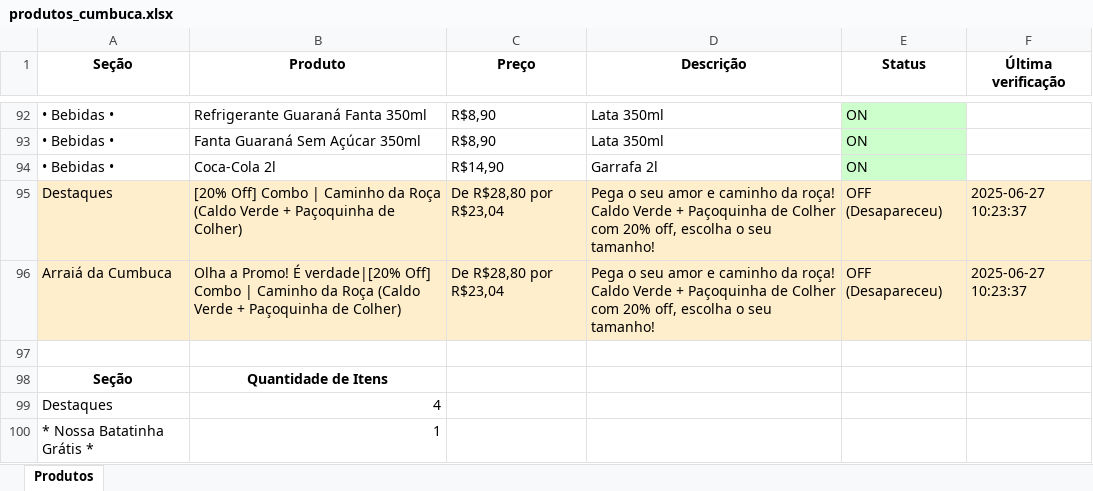
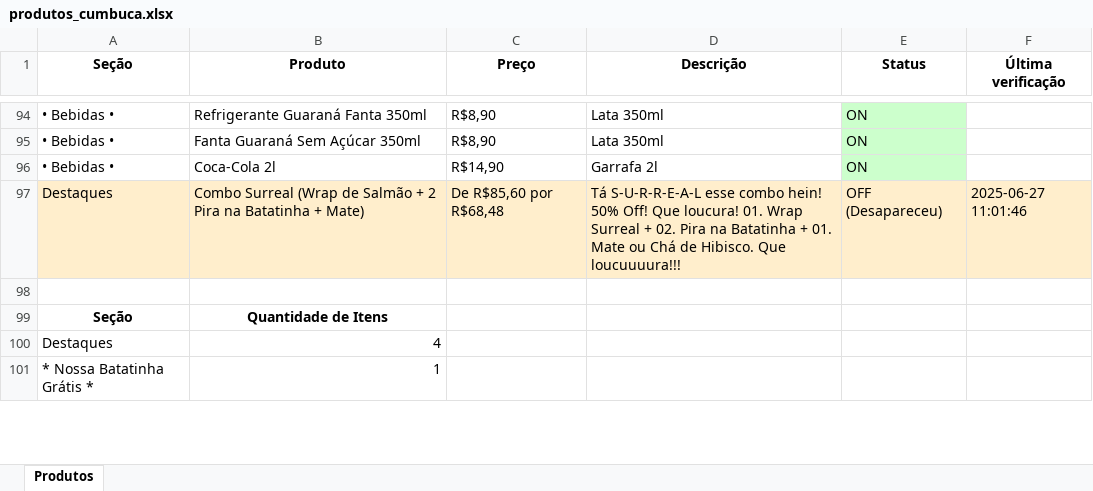
Before and after one commit to EduardoJKN/Cumbuca_IFood_T1, an Excel workbook: produtos_cumbuca.xlsx, sheet Produtos, drawn as a sheet; only a part is shown, gaps mark what is left out; values as stored, in another font and other column widths than the file's, no borders; removed rows and columns are numbered as before the commit, all else as after; the diff covers the shown part only; the diff names each change by its address in the sheet, - before the commit and + after, or states it on an @@ line.

```diff
--- a/produtos_cumbuca.xlsx (sheet Produtos)
+++ b/produtos_cumbuca.xlsx (sheet Produtos)
-B97 (Produto): [20% Off] Combo | Caminho da Roça (Caldo Verde + Paçoquinha de Colher)
+B97 (Produto): Combo Surreal (Wrap de Salmão + 2 Pira na Batatinha + Mate)
-C97 (Preço): De R$28,80 por R$23,04
+C97 (Preço): De R$85,60 por R$68,48
-D97 (Descrição): Pega o seu amor e caminho da roça! Caldo Verde + Paçoquinha de Colher com 20% off, escolha o seu tamanho!
+D97 (Descrição): Tá S-U-R-R-E-A-L esse combo hein! 50% Off! Que loucura! 01. Wrap Surreal + 02. Pira na Batatinha + 01. Mate ou Chá de Hibisco. Que loucuuuura!!!
-F97 (Última verificação): 2025-06-27 10:23:37
+F97 (Última verificação): 2025-06-27 11:01:46
-row 96: Arraiá da Cumbuca | Olha a Promo! É verdade|[20% Off] Combo | Caminho da Roça (Caldo Verde + Paçoquinha de Colher) | De R$28,80 por R$23,04 | Pega o seu amor e caminho da roça! Caldo Verde + Paçoquinha de Colher com 20% off, escolha o seu tamanho! | OFF (Desapareceu) | 2025-06-27 10:23:37
```
Also changed, not shown: 2 added rows and 7 edited cells elsewhere in this sheet, 4 other files.
